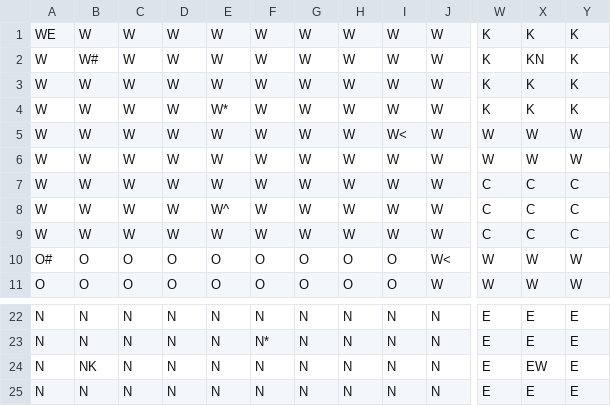
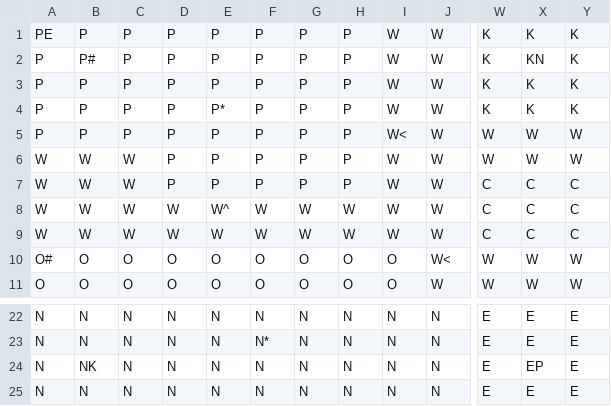
Before and after one commit to rbaker00/Clue, a CSV file: data/board.csv, drawn as a sheet; only a part is shown, gaps mark what is left out; the diff names each change by its address in the sheet, - before the commit and + after, or states it on an @@ line.

```diff
--- a/data/board.csv
+++ b/data/board.csv
-A1: WE
+A1: PE
-B1: W
+B1: P
-C1:C5: W
+C1:C5: P
-D1:D7: W
+D1:D7: P
-E1:E3: W
+E1:E3: P
-F1:F7: W
+F1:F7: P
-G1:G7: W
+G1:G7: P
-H1:H7: W
+H1:H7: P
-A2:A5: W
+A2:A5: P
-B2: W#
+B2: P#
-B3:B5: W
+B3:B5: P
-E4: W*
+E4: P*
-E5:E7: W
+E5:E7: P
-X24: EW
+X24: EP
```
Also changed, not shown: 5 other files.
